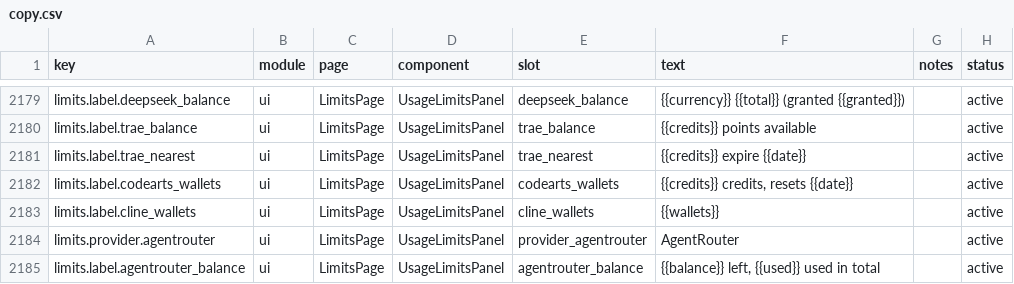
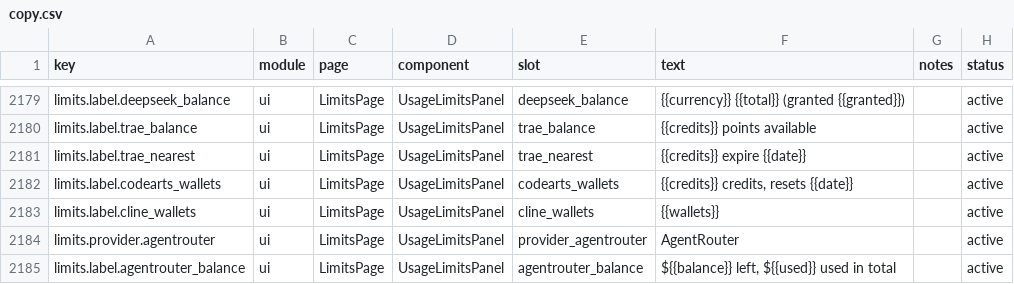
Before and after one commit to 01UNCLEDOG01/TokenTracker-Plus, a CSV file: dashboard/src/content/copy.csv, drawn as a sheet; only a part is shown, gaps mark what is left out.

Commit message:
fix(limits): dollar-sign the agentrouter balance line across locales

```diff
--- a/dashboard/src/content/copy.csv
+++ b/dashboard/src/content/copy.csv
@@ -2184,2 +2184,2 @@ limits.label.cline_wallets,ui,LimitsPage,UsageLimitsPanel,cline_wallets,"{{walle
 limits.provider.agentrouter,ui,LimitsPage,UsageLimitsPanel,provider_agentrouter,"AgentRouter",,active
-limits.label.agentrouter_balance,ui,LimitsPage,UsageLimitsPanel,agentrouter_balance,"{{balance}} left, {{used}} used in total",,active
+limits.label.agentrouter_balance,ui,LimitsPage,UsageLimitsPanel,agentrouter_balance,"${{balance}} left, ${{used}} used in total",,active
```
Also changed, not shown: 5 other files.
